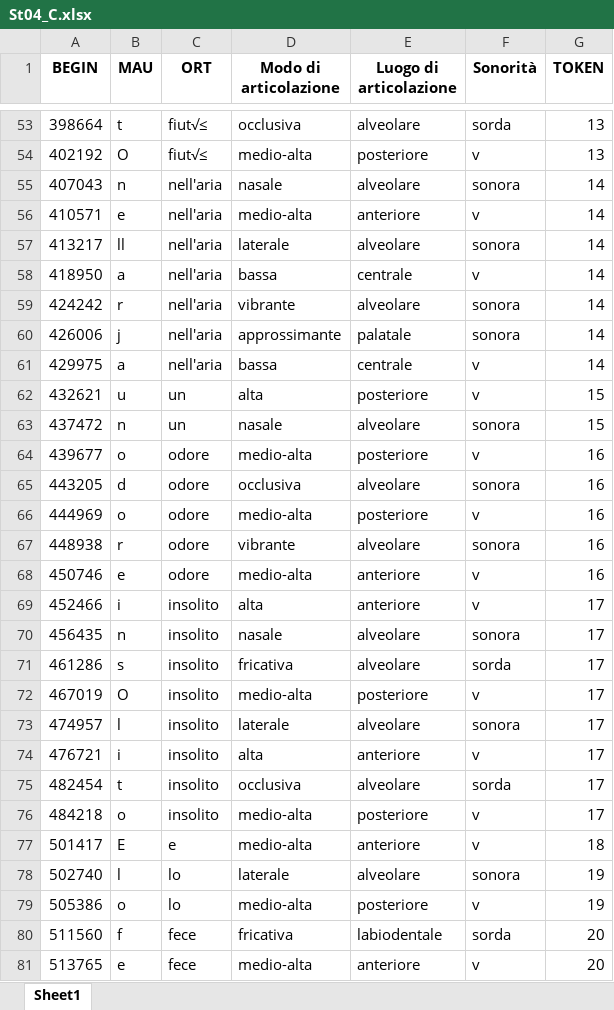
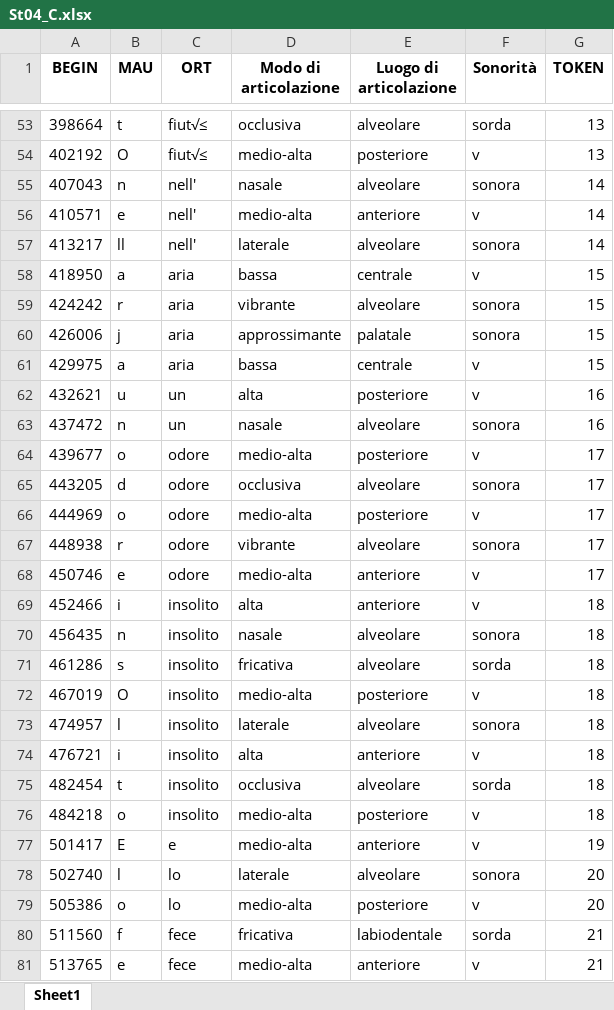
Before and after one commit to FrancescaSchiavone/linguistic_pipeline_EEG, an Excel workbook: data/phoneme_onset_C/St04_C.xlsx, sheet Sheet1, drawn as a sheet; only a part is shown, gaps mark what is left out; values as stored, in another font and other column widths than the file's, no borders; the diff covers the shown part only; the diff names each change by its address in the sheet, - before the commit and + after, or states it on an @@ line.

```diff
--- a/data/phoneme_onset_C/St04_C.xlsx (sheet Sheet1)
+++ b/data/phoneme_onset_C/St04_C.xlsx (sheet Sheet1)
-C55:C57 (ORT): nell'aria
+C55:C57 (ORT): nell'
-C58:C61 (ORT): nell'aria
+C58:C61 (ORT): aria
-G58:G61 (TOKEN): 14
+G58:G61 (TOKEN): 15
-G62:G63 (TOKEN): 15
+G62:G63 (TOKEN): 16
-G64:G68 (TOKEN): 16
+G64:G68 (TOKEN): 17
-G69:G76 (TOKEN): 17
+G69:G76 (TOKEN): 18
-G77 (TOKEN): 18
+G77 (TOKEN): 19
-G78:G79 (TOKEN): 19
+G78:G79 (TOKEN): 20
-G80:G81 (TOKEN): 20
+G80:G81 (TOKEN): 21
```
Also changed, not shown: 1747 edited cells elsewhere in this sheet, data/phoneme_onset_C/St05_C.xlsx, data/phoneme_onset_D/St01_D.xlsx, 16 other files.
